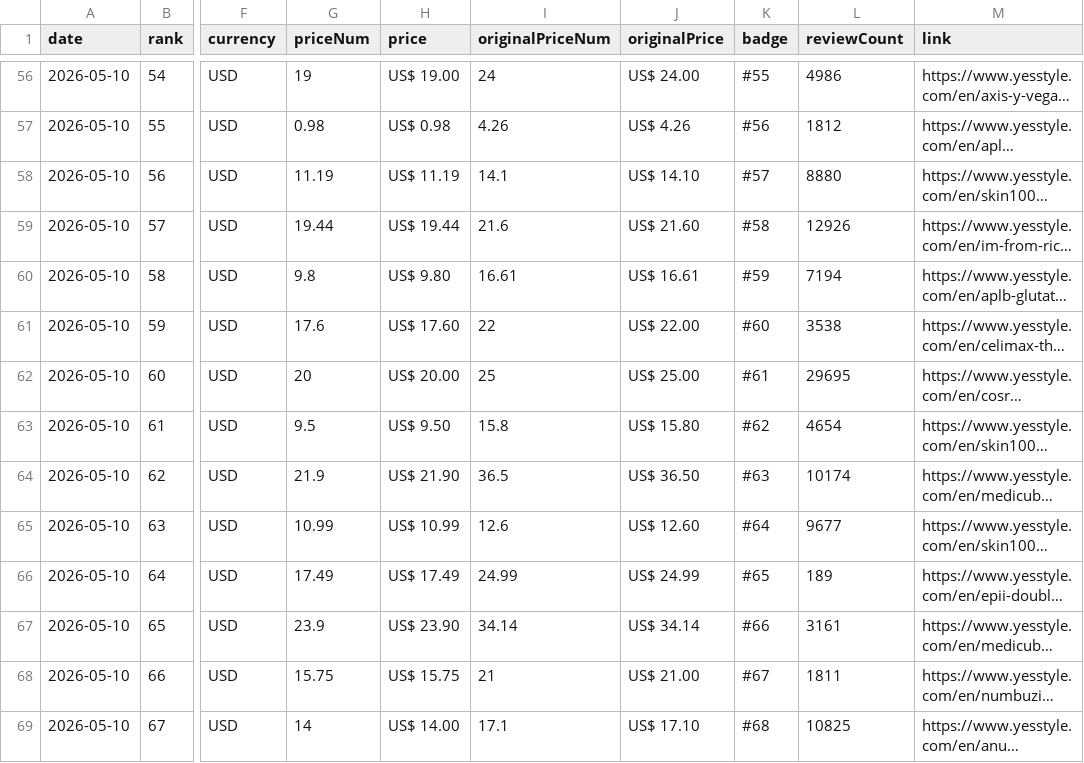
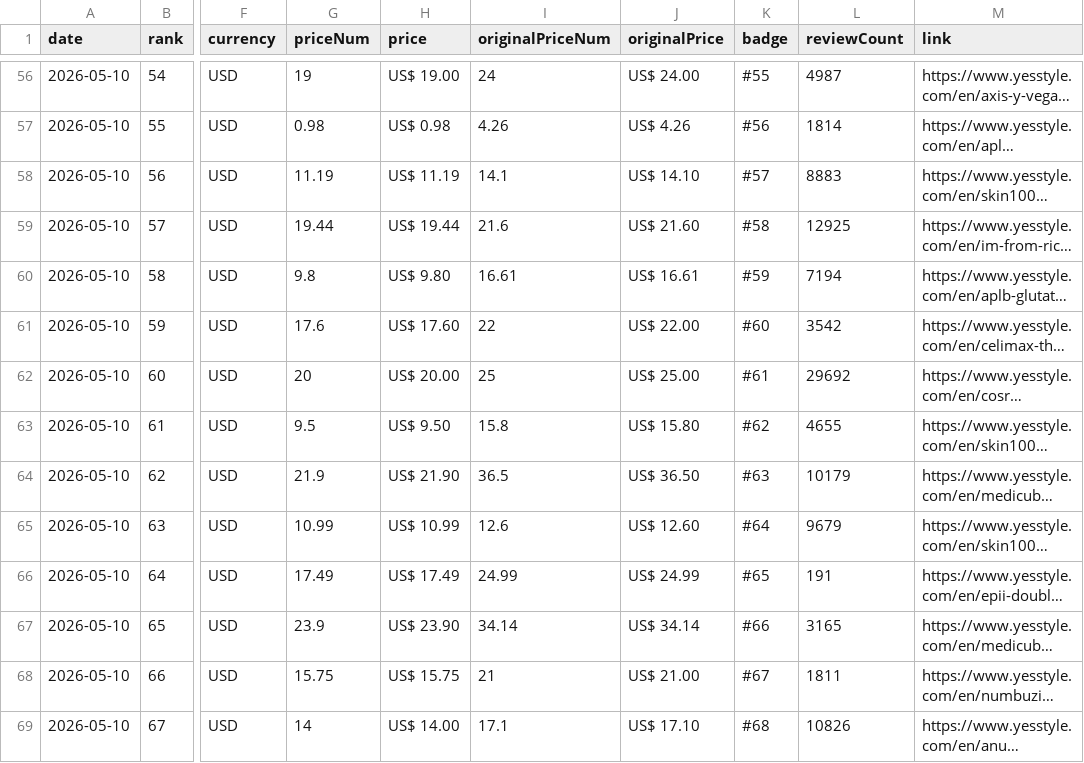
Before and after one commit to lhj-spec/yesstyle-rank-tracker, a CSV file: data/2026-05-10.csv, drawn as a sheet; only a part is shown, gaps mark what is left out; long unchanged cells end in …; the diff covers the shown part only; the diff names each change by its address in the sheet, - before the commit and + after, or states it on an @@ line.

```diff
--- a/data/2026-05-10.csv
+++ b/data/2026-05-10.csv
-L56 (reviewCount): 4986
+L56 (reviewCount): 4987
-L57 (reviewCount): 1812
+L57 (reviewCount): 1814
-L58 (reviewCount): 8880
+L58 (reviewCount): 8883
-L59 (reviewCount): 12926
+L59 (reviewCount): 12925
-L61 (reviewCount): 3538
+L61 (reviewCount): 3542
-L62 (reviewCount): 29695
+L62 (reviewCount): 29692
-L63 (reviewCount): 4654
+L63 (reviewCount): 4655
-L64 (reviewCount): 10174
+L64 (reviewCount): 10179
-L65 (reviewCount): 9677
+L65 (reviewCount): 9679
-L66 (reviewCount): 189
+L66 (reviewCount): 191
-L67 (reviewCount): 3161
+L67 (reviewCount): 3165
-L69 (reviewCount): 10825
+L69 (reviewCount): 10826
```
Also changed, not shown: 141 edited cells elsewhere in this file, 3 other files.
